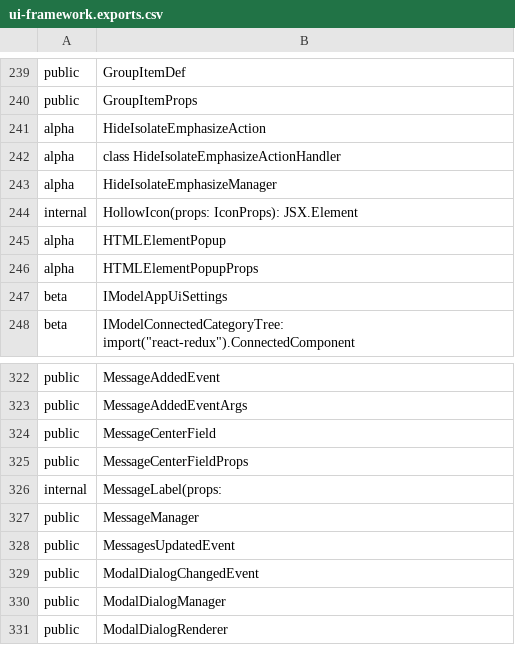
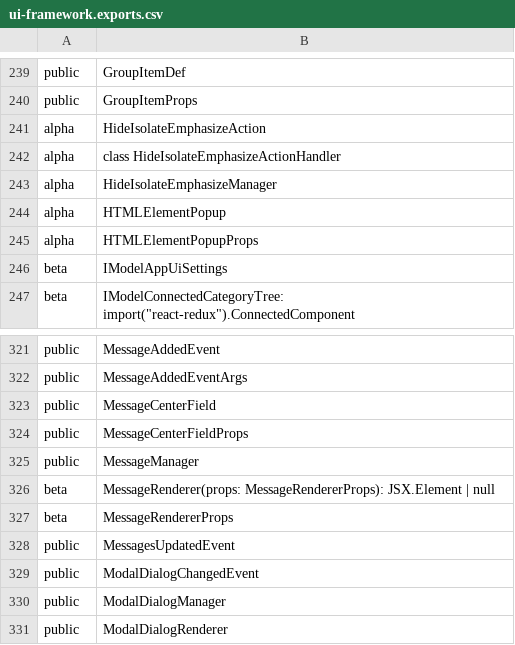
Before and after one commit to iTwin/appui, a CSV file: common/api/summary/ui-framework.exports.csv, drawn as a sheet; only a part is shown, gaps mark what is left out.

Commit message:
Ui/message popup (#180)
* Refactored source files displaying of Toast, Sticky & Activity messages

* Refactored source files for Toast, Sticky & Activity messages

* Added MessagePopup component

* Moved the StatusMessageManager instance from StatusBar into the MessageManager. Added unit tests.

* #484796. Added MessagePopup - Displays Toast & Sticky messages without a StatusBar.

* Change logs

* Renamed MessagePopup to MessageRenderer

```diff
--- a/common/api/summary/ui-framework.exports.csv
+++ b/common/api/summary/ui-framework.exports.csv
@@ -243,3 +243,2 @@ alpha;class HideIsolateEmphasizeActionHandler
 alpha;HideIsolateEmphasizeManager
-internal;HollowIcon(props: IconProps): JSX.Element
 alpha;HTMLElementPopup
@@ -325,4 +324,5 @@ public;MessageCenterField
 public;MessageCenterFieldProps
-internal;MessageLabel(props:
 public;MessageManager
+beta;MessageRenderer(props: MessageRendererProps): JSX.Element | null
+beta;MessageRendererProps
 public;MessagesUpdatedEvent
```
Also changed, not shown: 27 other files.
